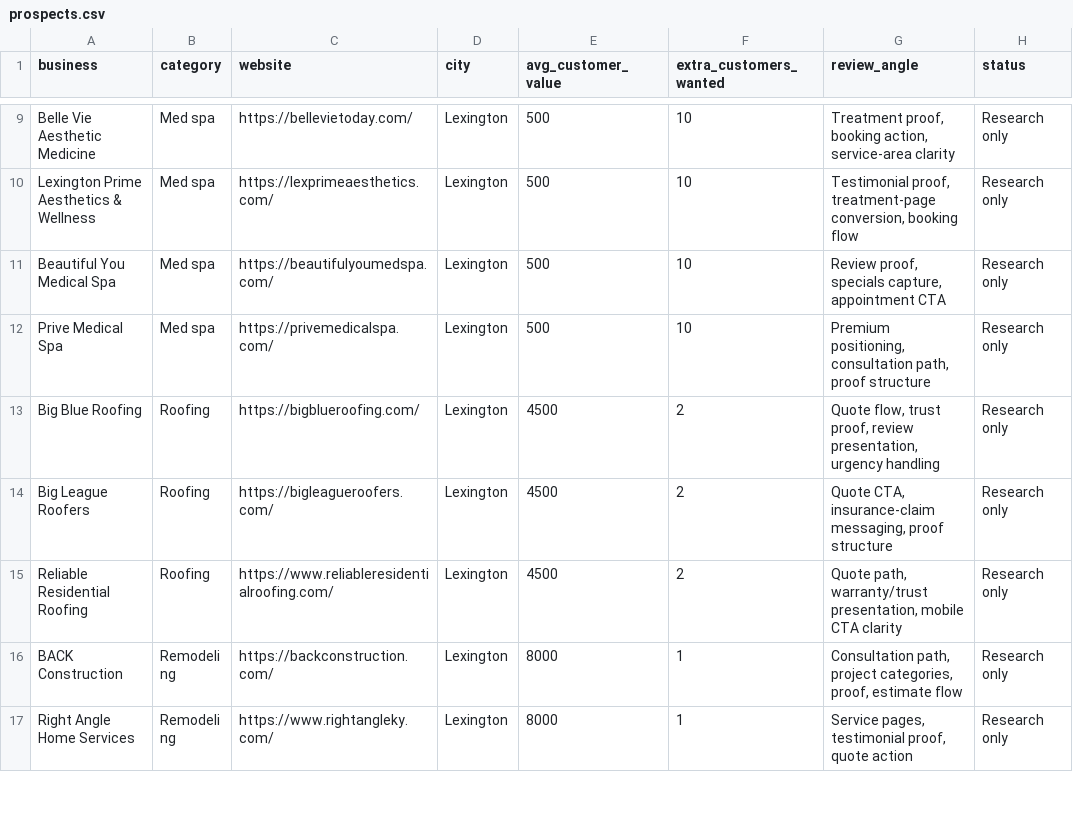
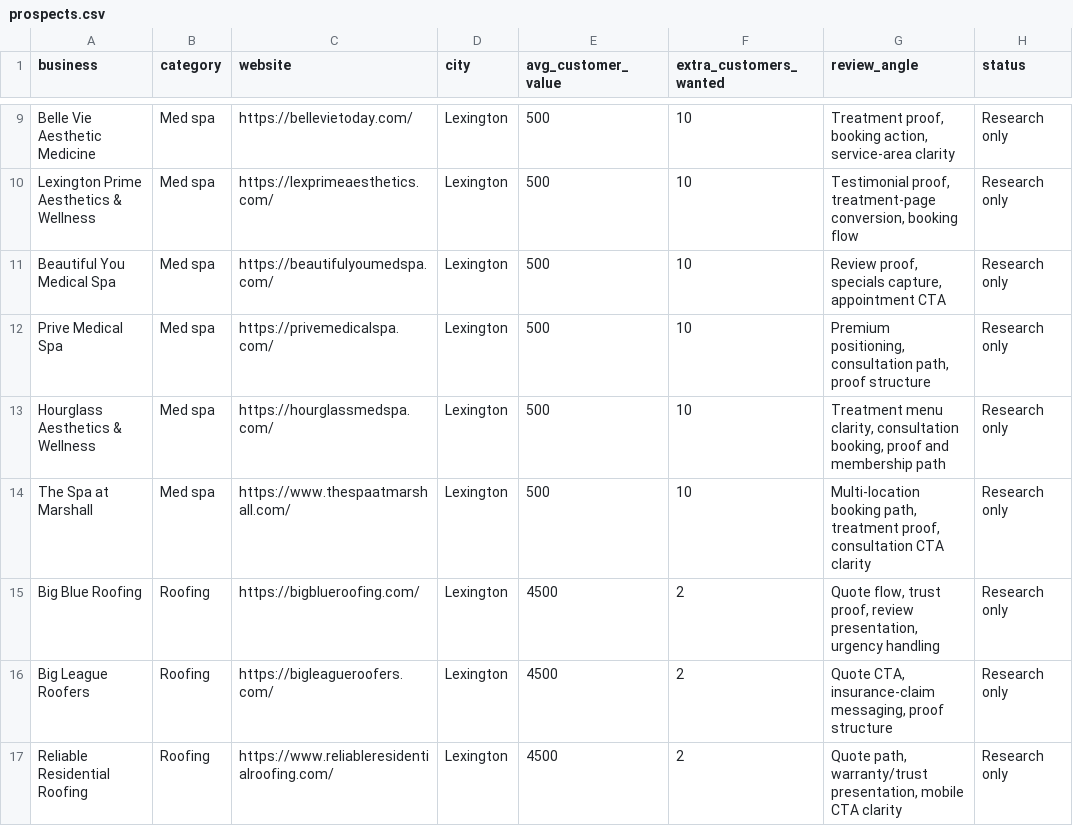
Before and after one commit to julianbrown-afk/blank-map-local-growth-audit, a CSV file: prospects.csv, drawn as a sheet; only a part is shown, gaps mark what is left out; the shorter side is filled out with more unchanged rows; the diff covers the shown part only.

Commit message:
Expand Lexington prospect starter list

```diff
--- a/prospects.csv
+++ b/prospects.csv
@@ -12,2 +12,4 @@ Beautiful You Medical Spa,Med spa,https://beautifulyoumedspa.com/,Lexington,500,
 Prive Medical Spa,Med spa,https://privemedicalspa.com/,Lexington,500,10,"Premium positioning, consultation path, proof structure",Research only
+Hourglass Aesthetics & Wellness,Med spa,https://hourglassmedspa.com/,Lexington,500,10,"Treatment menu clarity, consultation booking, proof and membership path",Research only
+The Spa at Marshall,Med spa,https://www.thespaatmarshall.com/,Lexington,500,10,"Multi-location booking path, treatment proof, consultation CTA clarity",Research only
 Big Blue Roofing,Roofing,https://bigblueroofing.com/,Lexington,4500,2,"Quote flow, trust proof, review presentation, urgency handling",Research only
```
Also changed, not shown: 7 added rows elsewhere in this file, 4 other files.
